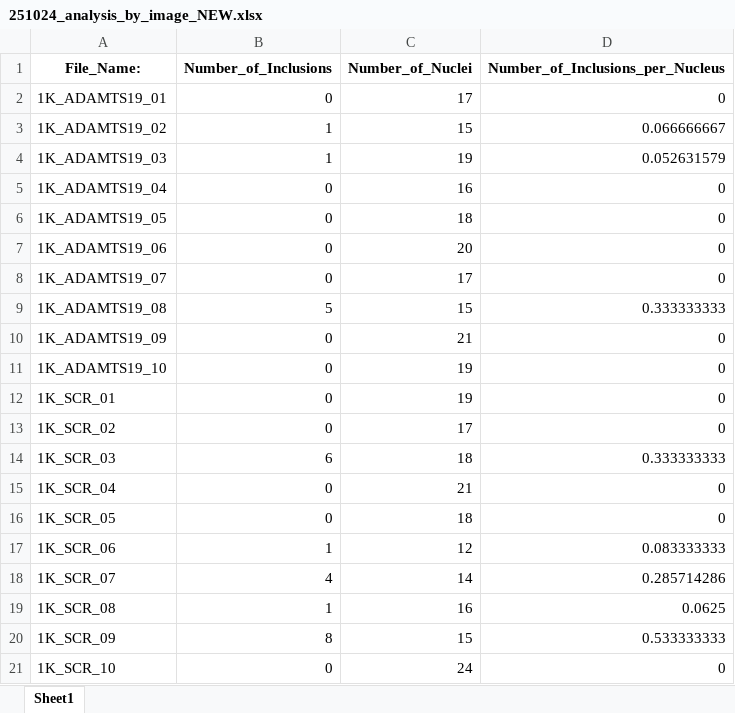
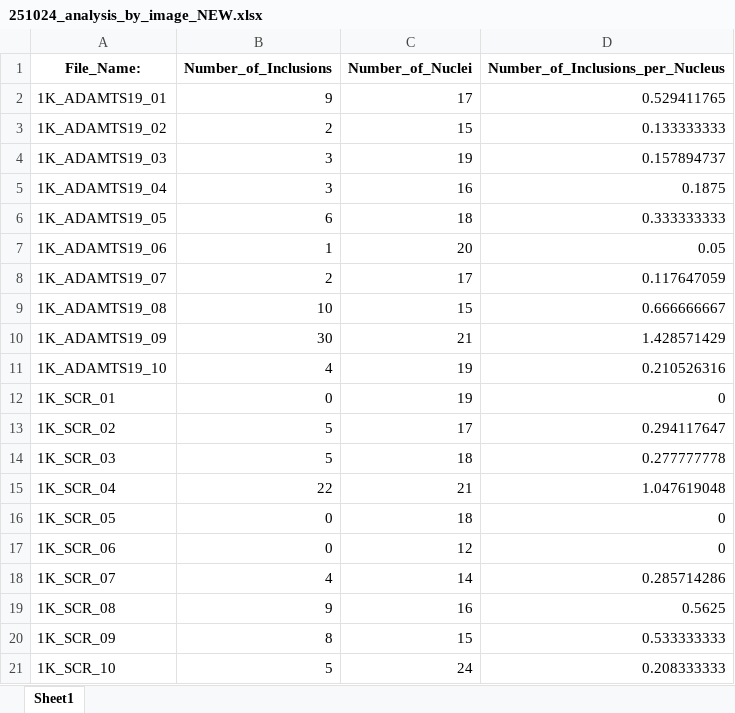
Before and after one commit to yiminghuang47/kara-lab, an Excel workbook: PFF_SCR_TAX_ADAM/251024_analysis_by_image_NEW.xlsx, sheet Sheet1, drawn as a sheet; only a part is shown; values as stored, in another font and other column widths than the file's, no borders; the diff covers the shown part only; the diff names each change by its address in the sheet, - before the commit and + after, or states it on an @@ line.

```diff
--- a/PFF_SCR_TAX_ADAM/251024_analysis_by_image_NEW.xlsx (sheet Sheet1)
+++ b/PFF_SCR_TAX_ADAM/251024_analysis_by_image_NEW.xlsx (sheet Sheet1)
-B2 (Number_of_Inclusions): 0
+B2 (Number_of_Inclusions): 9
-D2 (Number_of_Inclusions_per_Nucleus): 0
+D2 (Number_of_Inclusions_per_Nucleus): 0.529411765
-B3 (Number_of_Inclusions): 1
+B3 (Number_of_Inclusions): 2
-D3 (Number_of_Inclusions_per_Nucleus): 0.066666667
+D3 (Number_of_Inclusions_per_Nucleus): 0.133333333
-B4 (Number_of_Inclusions): 1
+B4 (Number_of_Inclusions): 3
-D4 (Number_of_Inclusions_per_Nucleus): 0.052631579
+D4 (Number_of_Inclusions_per_Nucleus): 0.157894737
-B5 (Number_of_Inclusions): 0
+B5 (Number_of_Inclusions): 3
-D5 (Number_of_Inclusions_per_Nucleus): 0
+D5 (Number_of_Inclusions_per_Nucleus): 0.1875
-B6 (Number_of_Inclusions): 0
+B6 (Number_of_Inclusions): 6
-D6 (Number_of_Inclusions_per_Nucleus): 0
+D6 (Number_of_Inclusions_per_Nucleus): 0.333333333
-B7 (Number_of_Inclusions): 0
+B7 (Number_of_Inclusions): 1
-D7 (Number_of_Inclusions_per_Nucleus): 0
+D7 (Number_of_Inclusions_per_Nucleus): 0.05
-B8 (Number_of_Inclusions): 0
+B8 (Number_of_Inclusions): 2
-D8 (Number_of_Inclusions_per_Nucleus): 0
+D8 (Number_of_Inclusions_per_Nucleus): 0.117647059
-B9 (Number_of_Inclusions): 5
+B9 (Number_of_Inclusions): 10
-D9 (Number_of_Inclusions_per_Nucleus): 0.333333333
+D9 (Number_of_Inclusions_per_Nucleus): 0.666666667
-B10 (Number_of_Inclusions): 0
+B10 (Number_of_Inclusions): 30
-D10 (Number_of_Inclusions_per_Nucleus): 0
+D10 (Number_of_Inclusions_per_Nucleus): 1.428571429
-B11 (Number_of_Inclusions): 0
+B11 (Number_of_Inclusions): 4
-D11 (Number_of_Inclusions_per_Nucleus): 0
+D11 (Number_of_Inclusions_per_Nucleus): 0.210526316
-B13 (Number_of_Inclusions): 0
+B13 (Number_of_Inclusions): 5
-D13 (Number_of_Inclusions_per_Nucleus): 0
+D13 (Number_of_Inclusions_per_Nucleus): 0.294117647
-B14 (Number_of_Inclusions): 6
+B14 (Number_of_Inclusions): 5
-D14 (Number_of_Inclusions_per_Nucleus): 0.333333333
+D14 (Number_of_Inclusions_per_Nucleus): 0.277777778
-B15 (Number_of_Inclusions): 0
+B15 (Number_of_Inclusions): 22
-D15 (Number_of_Inclusions_per_Nucleus): 0
+D15 (Number_of_Inclusions_per_Nucleus): 1.047619048
-B17 (Number_of_Inclusions): 1
+B17 (Number_of_Inclusions): 0
-D17 (Number_of_Inclusions_per_Nucleus): 0.083333333
+D17 (Number_of_Inclusions_per_Nucleus): 0
-B19 (Number_of_Inclusions): 1
+B19 (Number_of_Inclusions): 9
-D19 (Number_of_Inclusions_per_Nucleus): 0.0625
+D19 (Number_of_Inclusions_per_Nucleus): 0.5625
-B21 (Number_of_Inclusions): 0
+B21 (Number_of_Inclusions): 5
-D21 (Number_of_Inclusions_per_Nucleus): 0
+D21 (Number_of_Inclusions_per_Nucleus): 0.208333333
```
Also changed, not shown: 56 edited cells elsewhere in this sheet, PFF_SCR_TAX_ADAM/011124_analysis_by_inclusion_NEW.xlsx, PFF_SCR_TAX_ADAM/251024_analysis_by_cell_NEW.xlsx, 7 other files.
